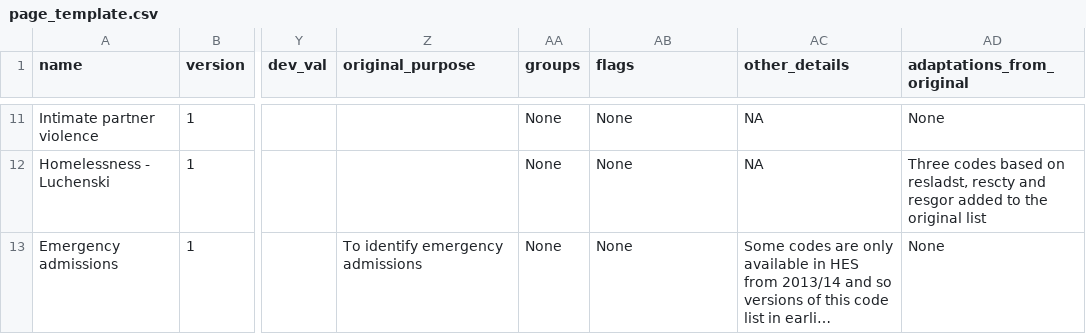
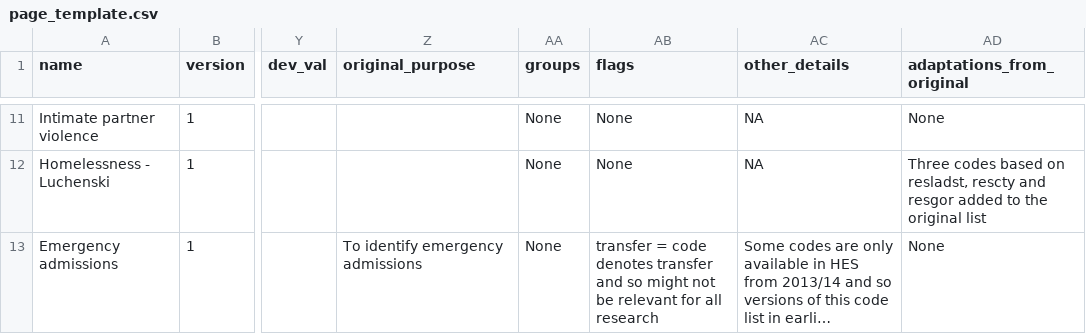
Before and after one commit to UCL-ECHILD/code.echild.ac.uk-website, a CSV file: page_template/page_template.csv, drawn as a sheet; only a part is shown, gaps mark what is left out; long unchanged cells end in …; the diff names each change by its address in the sheet, - before the commit and + after, or states it on an @@ line.

Commit message:
Add files via upload

```diff
--- a/page_template/page_template.csv
+++ b/page_template/page_template.csv
-AB13 (flags): None
+AB13 (flags): transfer = code denotes transfer and so might not be relevant for all research
```
